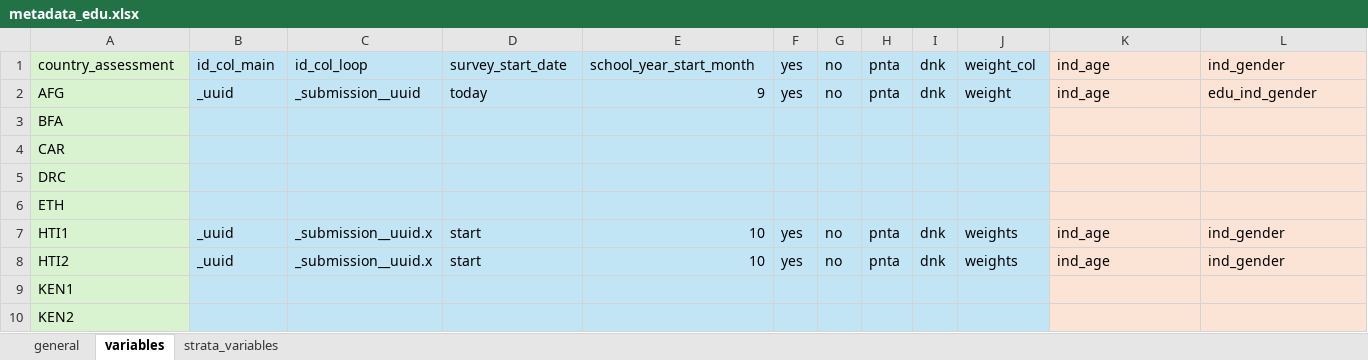
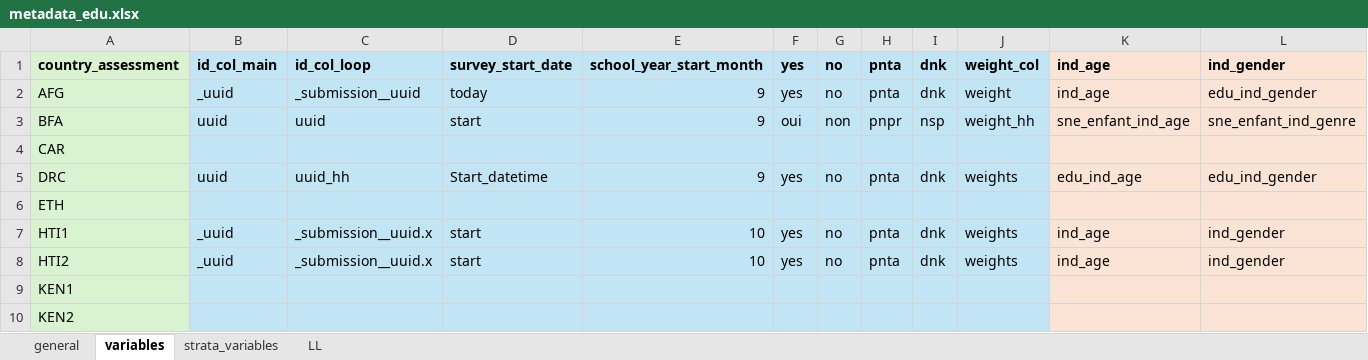
Before and after one commit to martivit/MSNA_EduAnalysis_and_xcrisis, an Excel workbook: metadata_edu.xlsx, sheet variables, drawn as a sheet; only a part is shown; values as stored, in another font and other column widths than the file's, no borders; removed rows and columns are numbered as before the commit, all else as after; rows hold the shown columns only; the diff covers the shown part only; the diff names each change by its address in the sheet, - before the commit and + after, or states it on an @@ line.

```diff
--- a/metadata_edu.xlsx (sheet variables)
+++ b/metadata_edu.xlsx (sheet variables)
+sheet tab: LL
-A1:L1 bold: off
+A1:L1 bold: on
-B3 (id_col_main): (empty)
+B3 (id_col_main): uuid
-C3 (id_col_loop): (empty)
+C3 (id_col_loop): uuid
-D3 (survey_start_date): (empty)
+D3 (survey_start_date): start
-E3 (school_year_start_month): (empty)
+E3 (school_year_start_month): 9
-F3 (yes): (empty)
+F3 (yes): oui
-G3 (no): (empty)
+G3 (no): non
-H3 (pnta): (empty)
+H3 (pnta): pnpr
-I3 (dnk): (empty)
+I3 (dnk): nsp
-J3 (weight_col): (empty)
+J3 (weight_col): weight_hh
-K3 (ind_age): (empty)
+K3 (ind_age): sne_enfant_ind_age
-L3 (ind_gender): (empty)
+L3 (ind_gender): sne_enfant_ind_genre
-row 5: DRC
+row 5: DRC | uuid | uuid_hh | Start_datetime | 9 | yes | no | pnta | dnk | weights | edu_ind_age | edu_ind_gender
```
Also changed, not shown: 1 added row, 1 removed row, 43 edited cells and cell formats elsewhere in this sheet, sheet strata_variables, sheet general, 8 other files.
